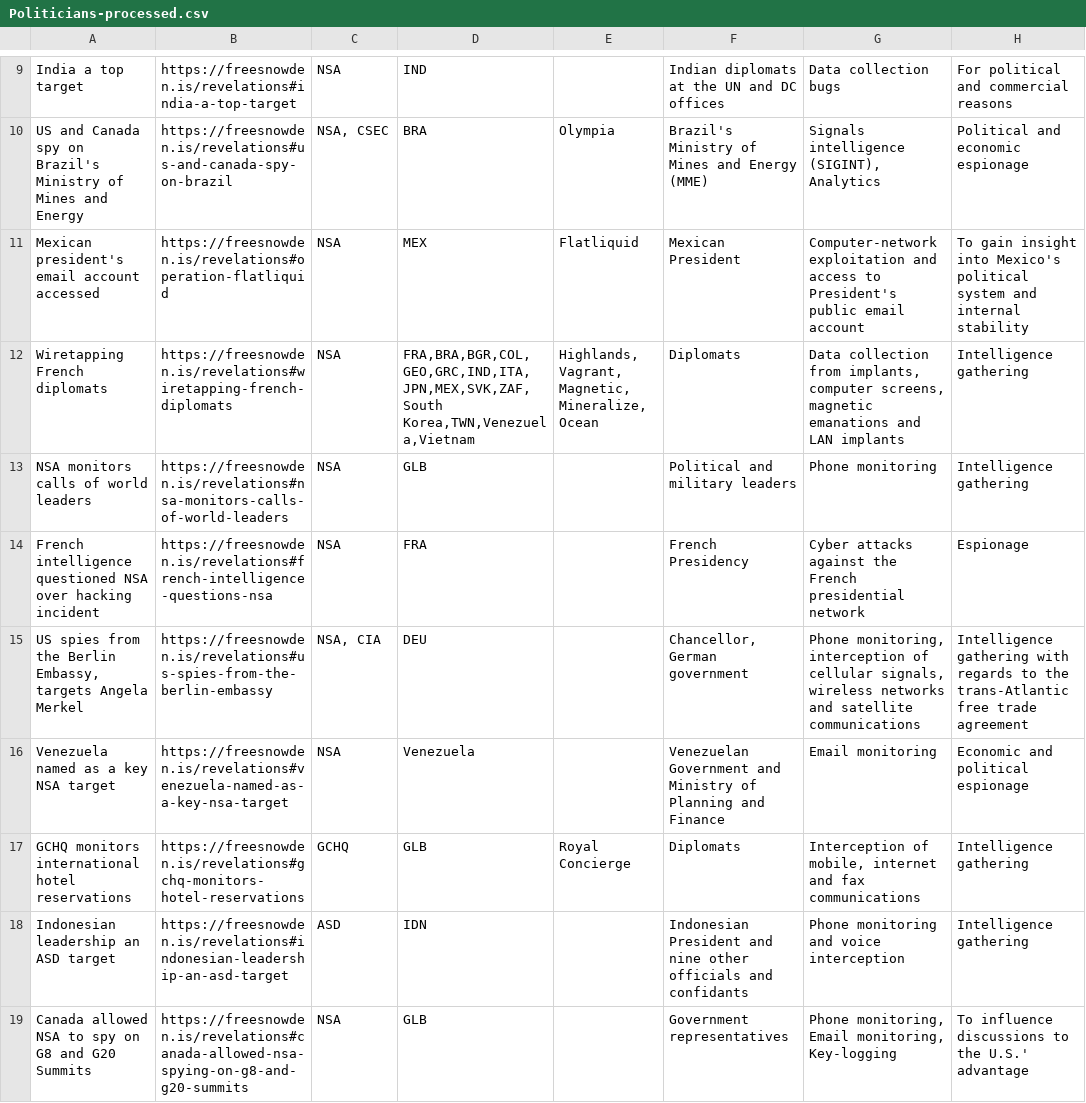
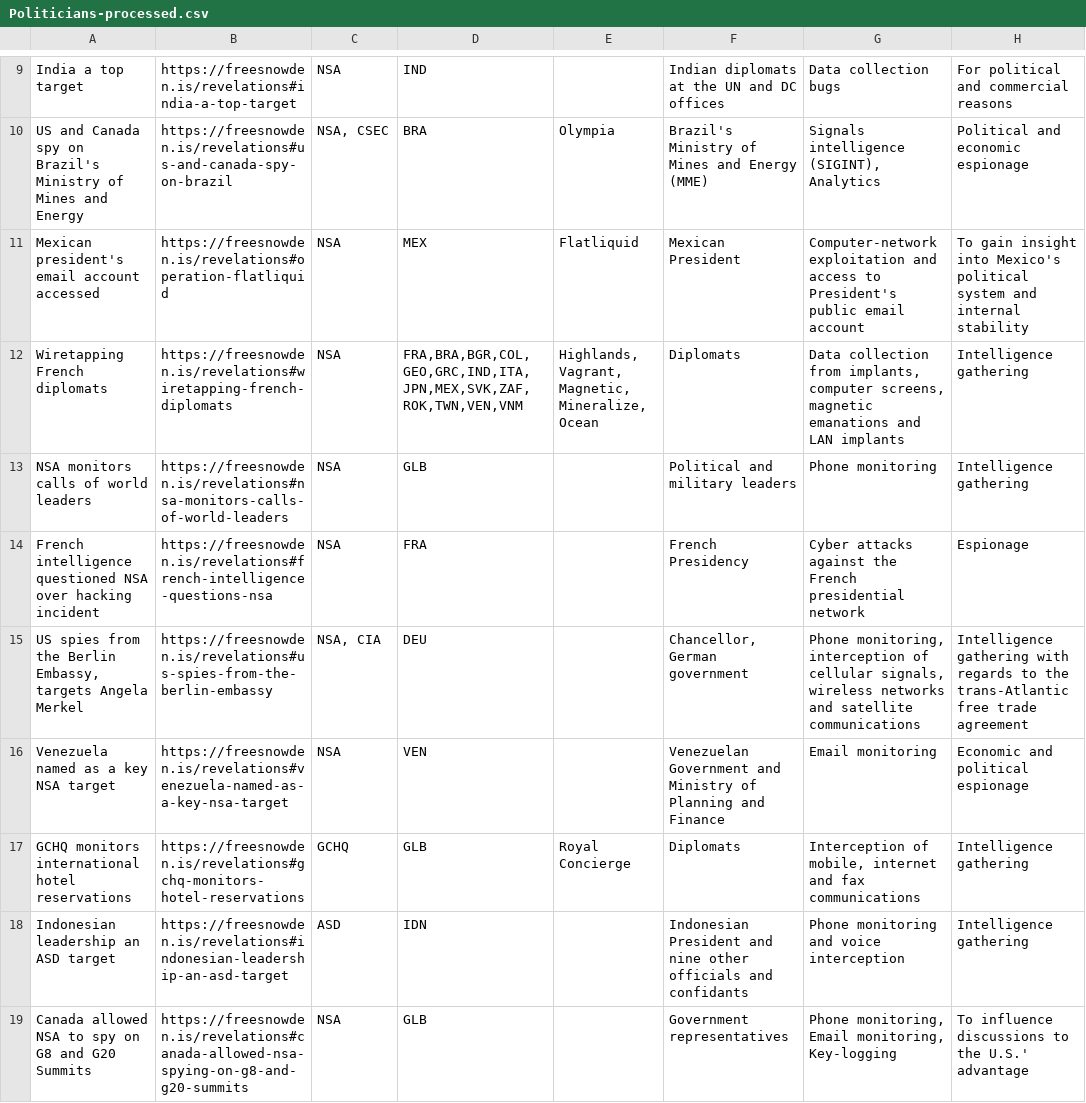
Before and after one commit to surveillance-without-borders/surveillance-without-borders, a CSV file: app/data/Politicians-processed.csv, drawn as a sheet; only a part is shown, gaps mark what is left out; the diff covers the shown part only.

Commit message:
Update the processed with more countries

```diff
--- a/app/data/Politicians-processed.csv
+++ b/app/data/Politicians-processed.csv
@@ -11,3 +11,3 @@ US and Canada spy on Brazil's Ministry of Mines and Energy,https://freesnowden.i
 Mexican president's email account accessed,https://freesnowden.is/revelations#operation-flatliquid ,NSA,MEX,Flatliquid,Mexican President,Computer-network exploitation and access to President's public email account,To gain insight into Mexico's political system and internal stability,,
-Wiretapping French diplomats,https://freesnowden.is/revelations#wiretapping-french-diplomats ,NSA,"FRA,BRA,BGR,COL,GEO,GRC,IND,ITA,JPN,MEX,SVK,ZAF,South Korea,TWN,Venezuela,Vietnam","Highlands, Vagrant, Magnetic, Mineralize, Ocean",Diplomats,"Data collection from implants, computer screens, magnetic emanations and LAN implants ",Intelligence gathering,,
+Wiretapping French diplomats,https://freesnowden.is/revelations#wiretapping-french-diplomats ,NSA,"FRA,BRA,BGR,COL,GEO,GRC,IND,ITA,JPN,MEX,SVK,ZAF,ROK,TWN,VEN,VNM","Highlands, Vagrant, Magnetic, Mineralize, Ocean",Diplomats,"Data collection from implants, computer screens, magnetic emanations and LAN implants ",Intelligence gathering,,
 NSA monitors calls of world leaders,https://freesnowden.is/revelations#nsa-monitors-calls-of-world-leaders ,NSA,GLB,,Political and military leaders,Phone monitoring,Intelligence gathering,,
@@ -15,3 +15,3 @@ French intelligence questioned NSA over hacking incident,https://freesnowden.is/
 "US spies from the Berlin Embassy, targets Angela Merkel",https://freesnowden.is/revelations#us-spies-from-the-berlin-embassy ,"NSA, CIA",DEU,,"Chancellor, German government","Phone monitoring, interception of cellular signals, wireless networks and satellite communications",Intelligence gathering with regards to the trans-Atlantic free trade agreement,,
-Venezuela named as a key NSA target,https://freesnowden.is/revelations#venezuela-named-as-a-key-nsa-target ,NSA,Venezuela,,Venezuelan Government and Ministry of Planning and Finance,Email monitoring,Economic and political espionage,,
+Venezuela named as a key NSA target,https://freesnowden.is/revelations#venezuela-named-as-a-key-nsa-target ,NSA,VEN,,Venezuelan Government and Ministry of Planning and Finance,Email monitoring,Economic and political espionage,,
 GCHQ monitors international hotel reservations,https://freesnowden.is/revelations#gchq-monitors-hotel-reservations ,GCHQ,GLB,Royal Concierge,Diplomats,"Interception of mobile, internet and fax communications",Intelligence gathering ,,
```
Also changed, not shown: 6 edited cells elsewhere in this file, app/data/CollaborationIAC-processed.csv, app/data/CollaborationINT-processed.csv, 3 other files.
